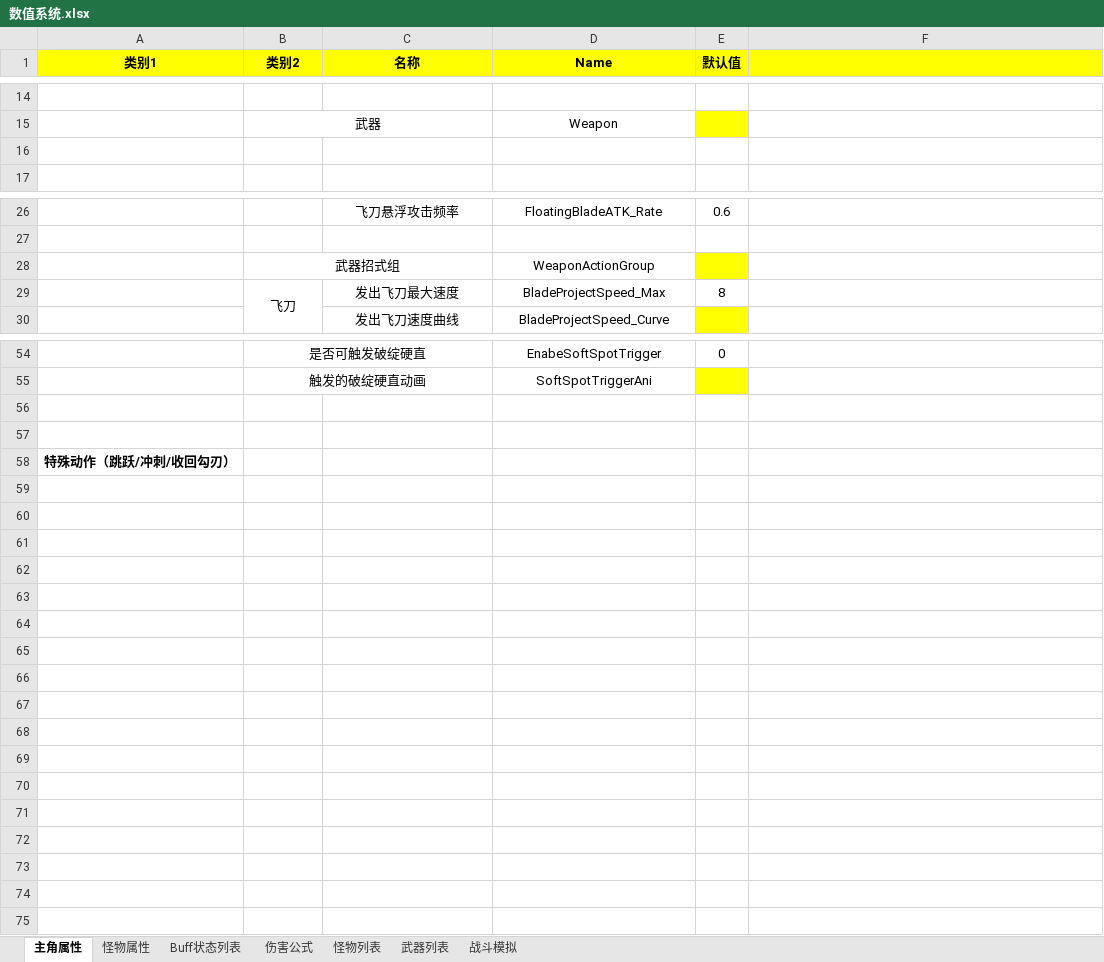
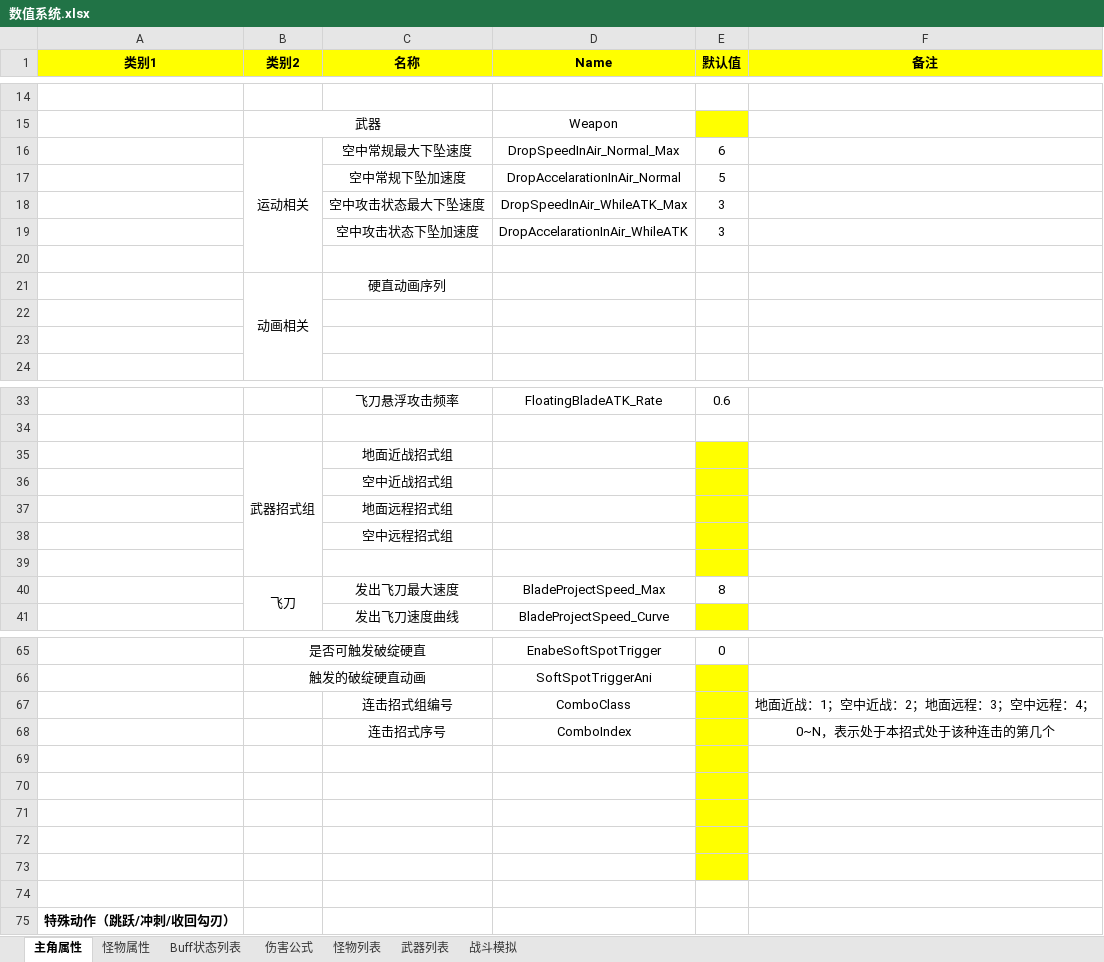
Before and after one commit to JohnTen/Code-Name-Triple-Blade-Horse, an Excel workbook: DesignDocuments/数值系统.xlsx, sheet 主角属性, drawn as a sheet; only a part is shown, gaps mark what is left out; values as stored, in another font and other column widths than the file's, no borders; charts and pictures not drawn; removed rows and columns are numbered as before the commit, all else as after; the diff names each change by its address in the sheet, - before the commit and + after, or states it on an @@ line.

```diff
--- a/DesignDocuments/数值系统.xlsx (sheet 主角属性)
+++ b/DesignDocuments/数值系统.xlsx (sheet 主角属性)
-F1: (empty)
+F1: 备注
+row 16:  | 运动相关 | 空中常规最大下坠速度 | DropSpeedInAir_Normal_Max | 6
+row 17:  |  | 空中常规下坠加速度 | DropAccelarationInAir_Normal | 5
+row 18:  |  | 空中攻击状态最大下坠速度 | DropSpeedInAir_WhileATK_Max | 3
+row 19:  |  | 空中攻击状态下坠加速度 | DropAccelarationInAir_WhileATK | 3
+row 20: (empty)
+row 21:  | 动画相关 | 硬直动画序列
+row 22: (empty)
+row 35:  | 武器招式组 | 地面近战招式组
+row 36:  |  | 空中近战招式组
+row 37:  |  | 地面远程招式组
+row 38:  |  | 空中远程招式组
-row 39:  | 武器招式组 |  | WeaponActionGroup
+row 39: (empty)
-B28:C28 merged
+row 67:  |  | 连击招式组编号 | ComboClass |  | 地面近战：1；空中近战：2；地面远程：3；空中远程：4；
+row 68:  |  | 连击招式序号 | ComboIndex |  | 0~N，表示处于本招式处于该种连击的第几个
+row 69: (empty)
+row 70: (empty)
+row 71: (empty)
+row 72: (empty)
-E73 fill: none
+E73 fill: #FFFF00
```
Also changed, not shown: charts or pictures, DesignDocuments/主角、怪物状态转移矩阵.xlsx, 2 other files.
